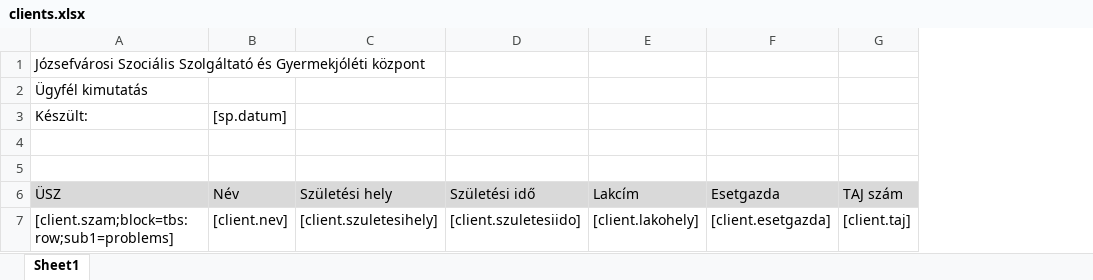
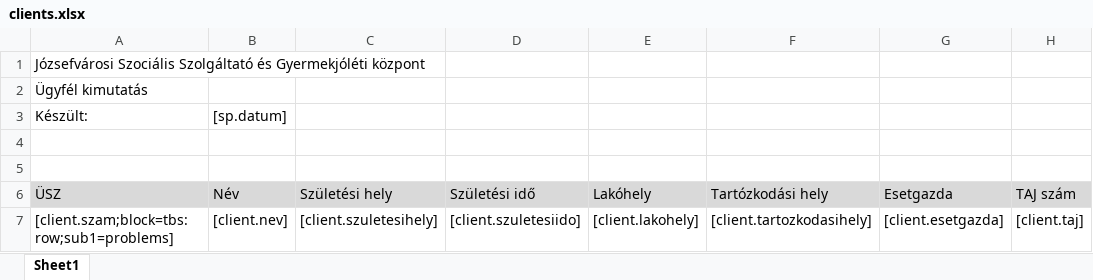
Before and after one commit to mbence/csaladsegito, an Excel workbook: src/JCSGYK/AdminBundle/Resources/public/reports/clients.xlsx, sheet Sheet1, drawn as a sheet; only a part is shown; values as stored, in another font and other column widths than the file's, no borders; the diff names each change by its address in the sheet, - before the commit and + after, or states it on an @@ line.

Commit message:
Kimutatások/Ügyfelek Tartózkodási hely

```diff
--- a/src/JCSGYK/AdminBundle/Resources/public/reports/clients.xlsx (sheet Sheet1)
+++ b/src/JCSGYK/AdminBundle/Resources/public/reports/clients.xlsx (sheet Sheet1)
+column F (Tartózkodási hely), row 7: [client.tartozkodasihely]
-E6: Lakcím
+E6: Lakóhely
```
Also changed, not shown: 1 other file.
